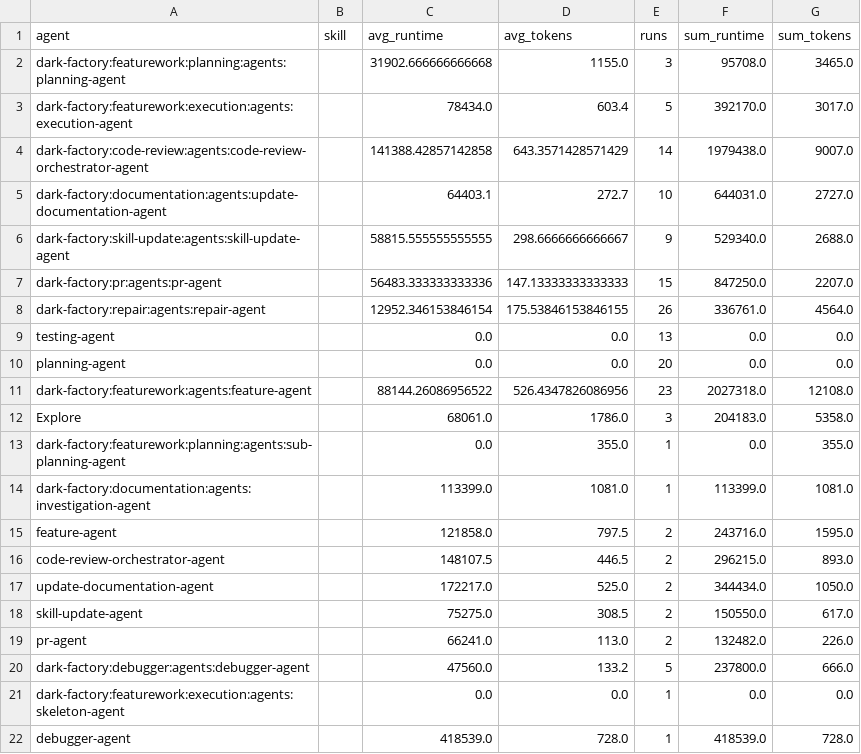
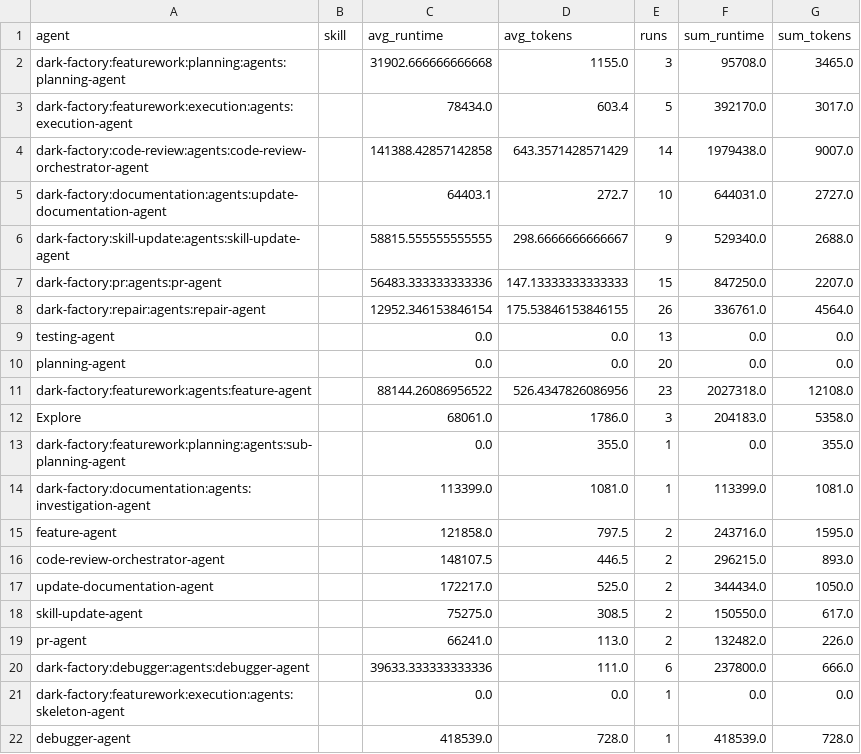
Before and after one commit to lewibs/dark-factory, a CSV file: metrics.csv, drawn as a sheet.

Commit message:
chore: update metrics.csv

```diff
--- a/metrics.csv
+++ b/metrics.csv
@@ -19,3 +19,3 @@ skill-update-agent,,75275.0,308.5,2,150550.0,617.0
 pr-agent,,66241.0,113.0,2,132482.0,226.0
-dark-factory:debugger:agents:debugger-agent,,47560.0,133.2,5,237800.0,666.0
+dark-factory:debugger:agents:debugger-agent,,39633.333333333336,111.0,6,237800.0,666.0
 dark-factory:featurework:execution:agents:skeleton-agent,,0.0,0.0,1,0.0,0.0
```
